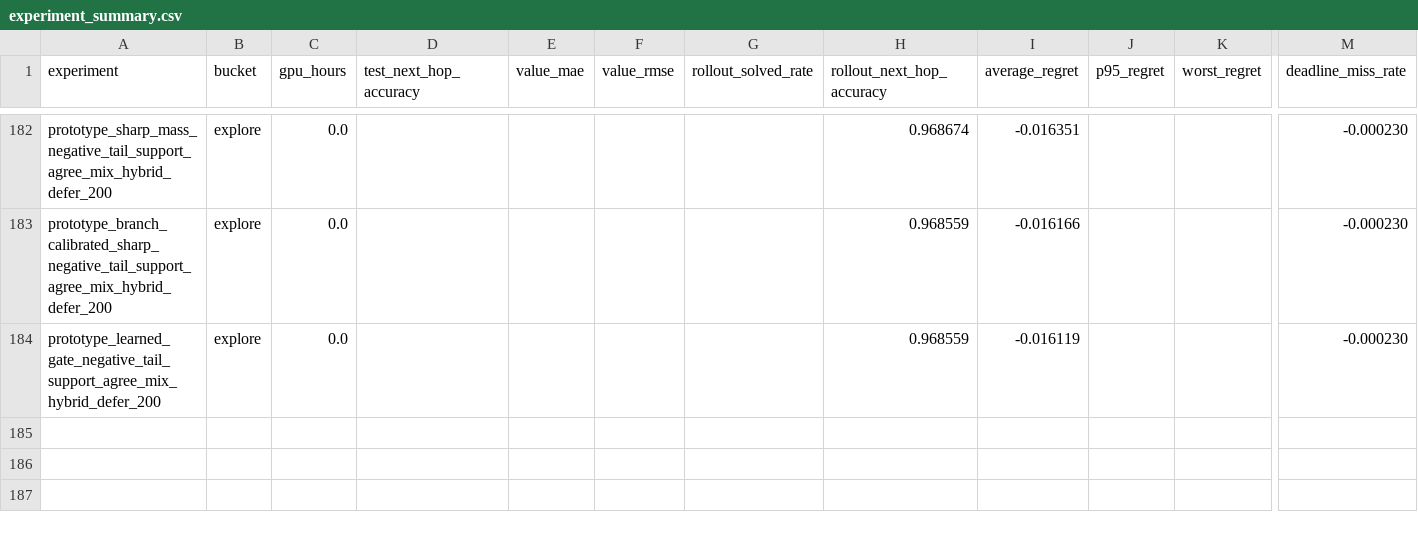
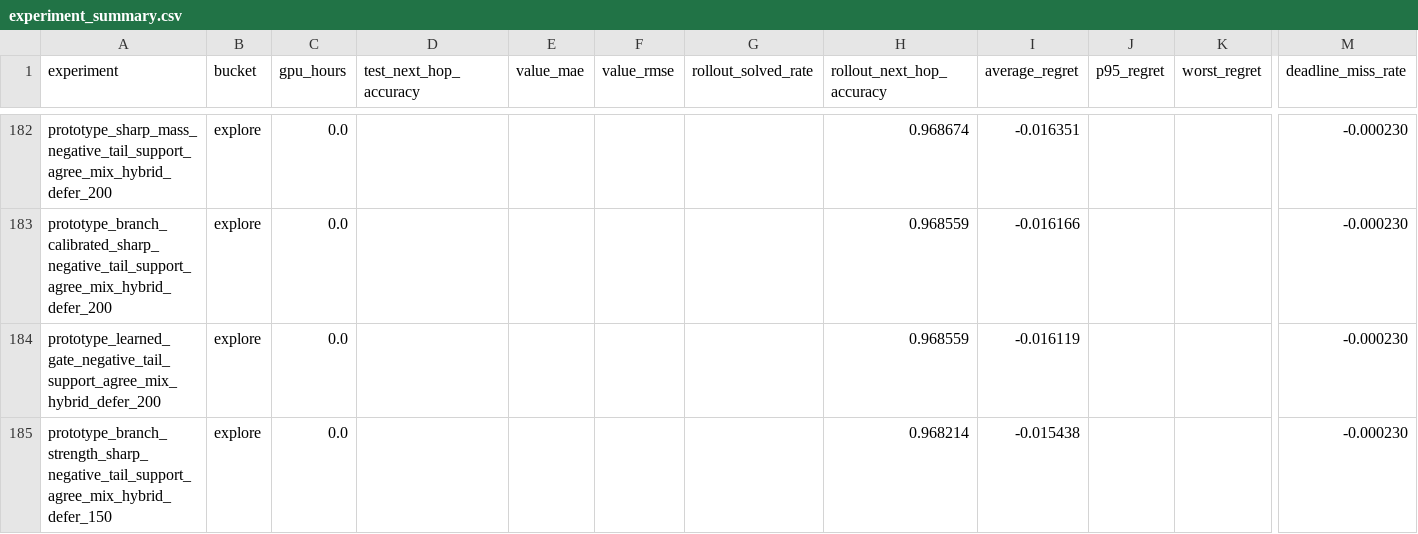
Before and after one commit to catid/gnn3, a CSV file: reports/plots/experiment_summary.csv, drawn as a sheet; only a part is shown, gaps mark what is left out; rows hold the shown columns only; the diff names each change by its address in the sheet, - before the commit and + after, or states it on an @@ line.

Commit message:
Add branch-strength sharp negative-tail experiment

```diff
--- a/reports/plots/experiment_summary.csv
+++ b/reports/plots/experiment_summary.csv
+row 185: prototype_branch_strength_sharp_negative_tail_support_agree_mix_hybrid_defer_150 | explore | 0.0 |  |  |  |  | 0.968214 | -0.015438 |  |  | -0.000230
```
Also changed, not shown: 11 other files.
